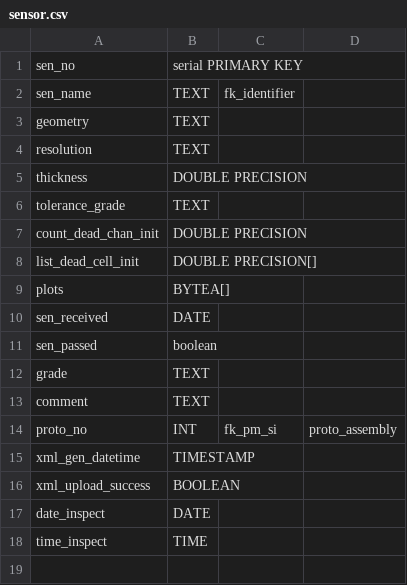
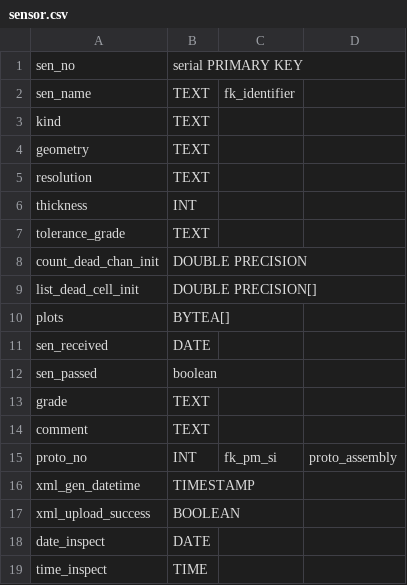
Before and after one commit to cmu-hgc-mac/HGC_DB_postgres, a CSV file: dbase_info/postgres_tables/sensor.csv, drawn as a sheet.

```diff
--- a/dbase_info/postgres_tables/sensor.csv
+++ b/dbase_info/postgres_tables/sensor.csv
@@ -2,5 +2,6 @@ sen_no,serial PRIMARY KEY,,
 sen_name,TEXT,fk_identifier,
+kind,TEXT,,
 geometry,TEXT,,
 resolution,TEXT,,
-thickness,DOUBLE PRECISION,,
+thickness,INT,,
 tolerance_grade,TEXT,,
```
Also changed, not shown: dbase_info/postgres_tables/baseplate.csv, dbase_info/postgres_tables/hexaboard.csv, 4 other files.
